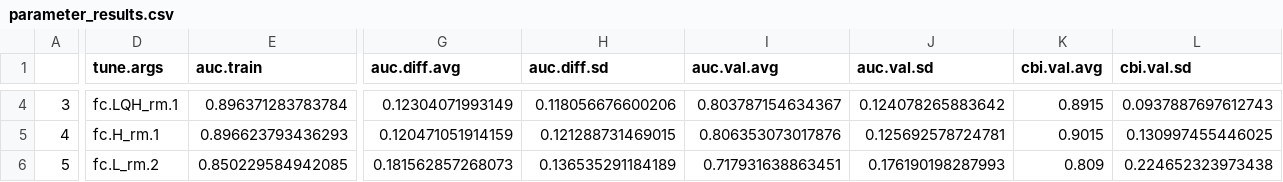
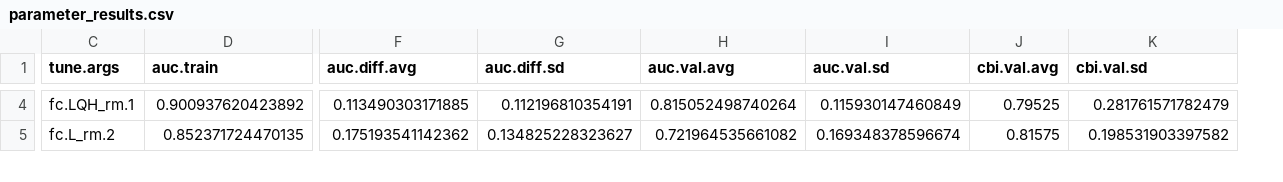
Before and after one commit to Big-Biodiversity-Collaborative/DesertBees, a CSV file: output/parkinsonia_microphylla/parameter_results.csv, drawn as a sheet; only a part is shown, gaps mark what is left out; removed rows and columns are numbered as before the commit, all else as after; rows hold the shown columns only; the diff covers the shown part only; the diff names each change by its address in the sheet, - before the commit and + after, or states it on an @@ line.

```diff
--- a/output/parkinsonia_microphylla/parameter_results.csv
+++ b/output/parkinsonia_microphylla/parameter_results.csv
-column A, row 4: 3; row 6: 5
-D4 (auc.train): 0.896371283783784
+D4 (auc.train): 0.900937620423892
-F4 (auc.diff.avg): 0.12304071993149
+F4 (auc.diff.avg): 0.113490303171885
-G4 (auc.diff.sd): 0.118056676600206
+G4 (auc.diff.sd): 0.112196810354191
-H4 (auc.val.avg): 0.803787154634367
+H4 (auc.val.avg): 0.815052498740264
-I4 (auc.val.sd): 0.124078265883642
+I4 (auc.val.sd): 0.115930147460849
-J4 (cbi.val.avg): 0.8915
+J4 (cbi.val.avg): 0.79525
-K4 (cbi.val.sd): 0.0937887697612743
+K4 (cbi.val.sd): 0.281761571782479
-row 5: 4 | fc.H_rm.1 | 0.896623793436293 | 0.120471051914159 | 0.121288731469015 | 0.806353073017876 | 0.125692578724781 | 0.9015 | 0.130997455446025
-D5 (auc.train): 0.850229584942085
+D5 (auc.train): 0.852371724470135
-F5 (auc.diff.avg): 0.181562857268073
+F5 (auc.diff.avg): 0.175193541142362
-G5 (auc.diff.sd): 0.136535291184189
+G5 (auc.diff.sd): 0.134825228323627
-H5 (auc.val.avg): 0.717931638863451
+H5 (auc.val.avg): 0.721964535661082
-I5 (auc.val.sd): 0.176190198287993
+I5 (auc.val.sd): 0.169348378596674
-J5 (cbi.val.avg): 0.809
+J5 (cbi.val.avg): 0.81575
-K5 (cbi.val.sd): 0.224652323973438
+K5 (cbi.val.sd): 0.198531903397582
```
Also changed, not shown: 2 removed rows and 119 edited cells elsewhere in this file, output/centris_pallida/parameter_results.csv, output/centris_pallida/predictor_values.csv, 17 other files.
